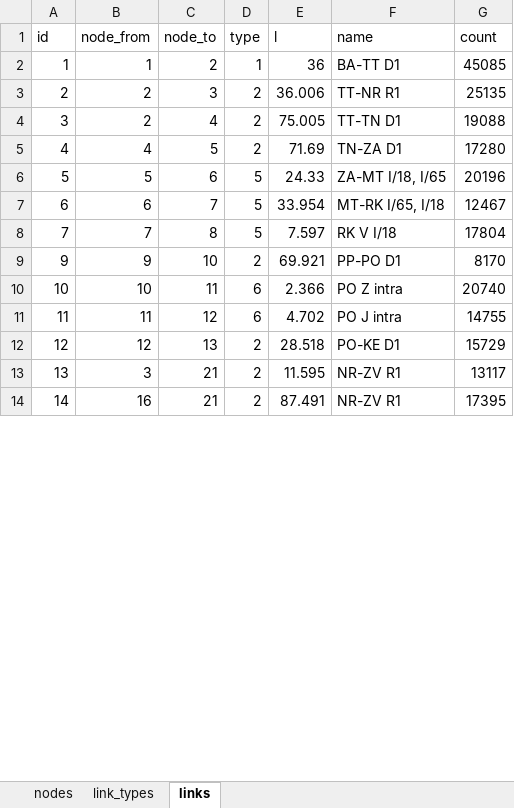
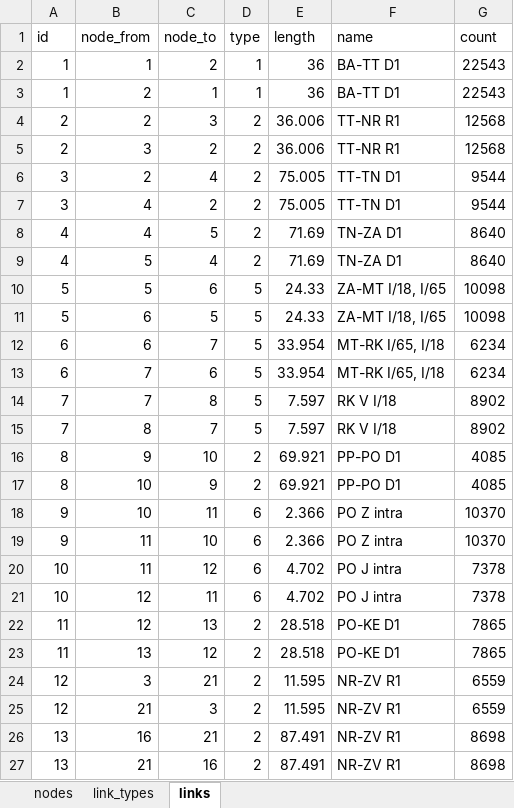
Before and after one commit to petervanya/traffic-flow, an Excel workbook: mtsim/examples/network_2.xlsx, sheet links, drawn as a sheet; only a part is shown; values as stored, in another font and other column widths than the file's, no borders; addresses are those after the commit; the diff covers the shown part only; the diff names each change by its address in the sheet, - before the commit and + after, or states it on an @@ line.

```diff
--- a/mtsim/examples/network_2.xlsx (sheet links)
+++ b/mtsim/examples/network_2.xlsx (sheet links)
-E1: l
+E1: length
-G2 (count): 45085
+G2 (count): 22543
+row 3: 1 | 2 | 1 | 1 | 36 | BA-TT D1 | 22543
-G4 (count): 25135
+G4 (count): 12568
+row 5: 2 | 3 | 2 | 2 | 36.006 | TT-NR R1 | 12568
-G6 (count): 19088
+G6 (count): 9544
+row 7: 3 | 4 | 2 | 2 | 75.005 | TT-TN D1 | 9544
-G8 (count): 17280
+G8 (count): 8640
+row 9: 4 | 5 | 4 | 2 | 71.69 | TN-ZA D1 | 8640
-G10 (count): 20196
+G10 (count): 10098
+row 11: 5 | 6 | 5 | 5 | 24.33 | ZA-MT I/18, I/65 | 10098
-G12 (count): 12467
+G12 (count): 6234
+row 13: 6 | 7 | 6 | 5 | 33.954 | MT-RK I/65, I/18 | 6234
-G14 (count): 17804
+G14 (count): 8902
+row 15: 7 | 8 | 7 | 5 | 7.597 | RK V I/18 | 8902
-A16 (id): 9
+A16 (id): 8
-G16 (count): 8170
+G16 (count): 4085
+row 17: 8 | 10 | 9 | 2 | 69.921 | PP-PO D1 | 4085
-A18 (id): 10
+A18 (id): 9
-G18 (count): 20740
+G18 (count): 10370
+row 19: 9 | 11 | 10 | 6 | 2.366 | PO Z intra | 10370
-A20 (id): 11
+A20 (id): 10
-G20 (count): 14755
+G20 (count): 7378
+row 21: 10 | 12 | 11 | 6 | 4.702 | PO J intra | 7378
-A22 (id): 12
+A22 (id): 11
-G22 (count): 15729
+G22 (count): 7865
+row 23: 11 | 13 | 12 | 2 | 28.518 | PO-KE D1 | 7865
-A24 (id): 13
+A24 (id): 12
-G24 (count): 13117
+G24 (count): 6559
+row 25: 12 | 21 | 3 | 2 | 11.595 | NR-ZV R1 | 6559
-A26 (id): 14
+A26 (id): 13
-G26 (count): 17395
+G26 (count): 8698
+row 27: 13 | 21 | 16 | 2 | 87.491 | NR-ZV R1 | 8698
```
Also changed, not shown: 29 added rows and 23 edited cells elsewhere in this sheet, sheet nodes, sheet link_types, 10 other files.
